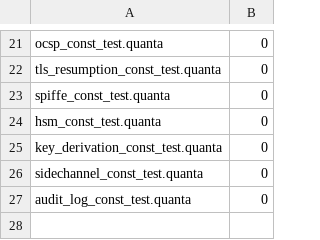
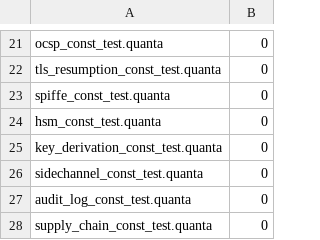
Before and after one commit to jeeex-org/quanta, a TSV file: test_suites/EXPECTED_STDLIB.tsv, drawn as a sheet; only a part is shown, gaps mark what is left out; the diff names each change by its address in the sheet, - before the commit and + after, or states it on an @@ line.

Commit message:
0.0.160: Supply Chain Security — in-toto/SLSA provenance, sigstore/cosign verify, SBOM verify/diff, reproducible builds, policy engine, supply chain graph

```diff
--- a/test_suites/EXPECTED_STDLIB.tsv
+++ b/test_suites/EXPECTED_STDLIB.tsv
+row 28: supply_chain_const_test.quanta | 0
```
Also changed, not shown: 6 other files.
